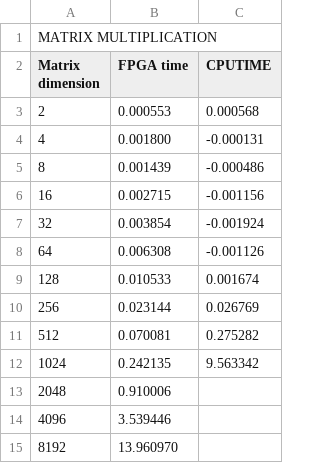
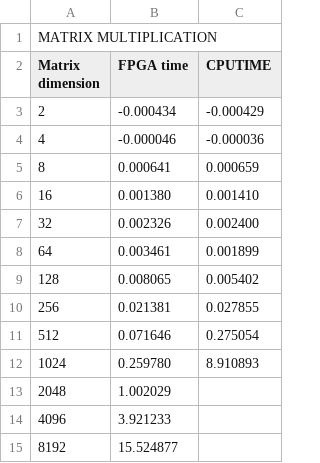
Before and after one commit to Saxito/FPGA-CPU-DEEP-NEURAL, a CSV file: Multiplication/result.csv, drawn as a sheet.

```diff
--- a/Multiplication/result.csv
+++ b/Multiplication/result.csv
@@ -2,14 +2,14 @@ MATRIX MULTIPLICATION
 Matrix dimension;FPGA time;CPUTIME
- 2;0.000553;0.000568;
- 4;0.001800;-0.000131;
- 8;0.001439;-0.000486;
- 16;0.002715;-0.001156;
- 32;0.003854;-0.001924;
- 64;0.006308;-0.001126;
- 128;0.010533;0.001674;
- 256;0.023144;0.026769;
- 512;0.070081;0.275282;
- 1024;0.242135;9.563342;
- 2048;0.910006;
- 4096;3.539446;
- 8192;13.960970;
+ 2;-0.000434;-0.000429;
+ 4;-0.000046;-0.000036;
+ 8;0.000641;0.000659;
+ 16;0.001380;0.001410;
+ 32;0.002326;0.002400;
+ 64;0.003461;0.001899;
+ 128;0.008065;0.005402;
+ 256;0.021381;0.027855;
+ 512;0.071646;0.275054;
+ 1024;0.259780;8.910893;
+ 2048;1.002029;
+ 4096;3.921233;
+ 8192;15.524877;
```
Also changed, not shown: 12 other files.
